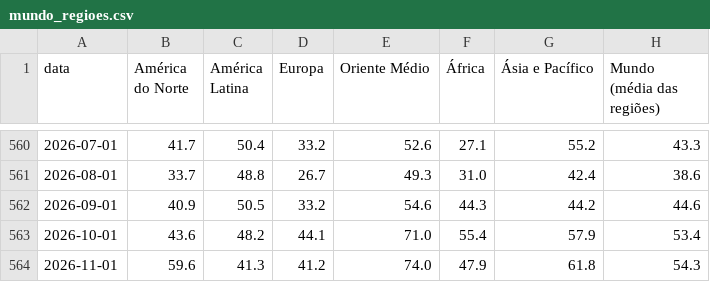
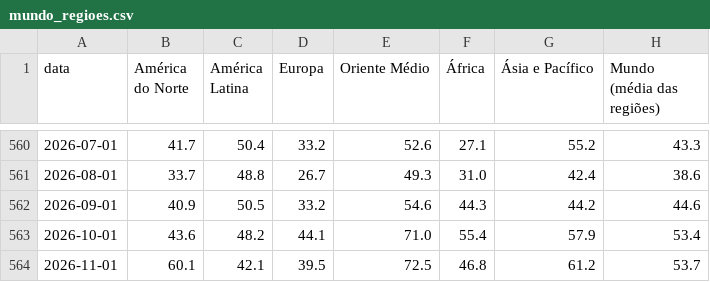
Before and after one commit to heitorandradesantos-pixel/termometro-de-crise, a CSV file: diario/historico/mundo_regioes.csv, drawn as a sheet; only a part is shown, gaps mark what is left out.

```diff
--- a/diario/historico/mundo_regioes.csv
+++ b/diario/historico/mundo_regioes.csv
@@ -563,2 +563,2 @@ data,América do Norte,América Latina,Europa,Oriente Médio,África,Ásia e Pac
 2026-10-01,43.6,48.2,44.1,71.0,55.4,57.9,53.4
-2026-11-01,59.6,41.3,41.2,74.0,47.9,61.8,54.3
+2026-11-01,60.1,42.1,39.5,72.5,46.8,61.2,53.7
```
Also changed, not shown: diario/historico/mundo_paises.csv, 2 other files.
